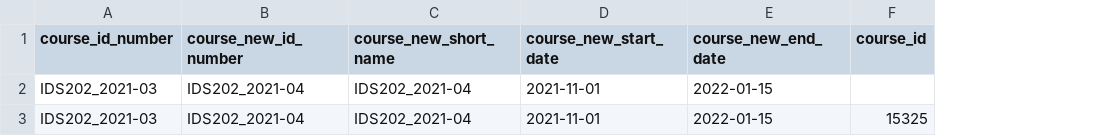
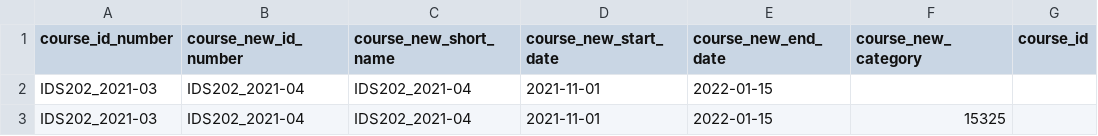
Before and after one commit to salucianol/moodle-plugins, a CSV file: admin/tool/bulkmodifycoursesinfo/courses_modifications_example.csv, drawn as a sheet; addresses are those after the commit; the diff names each change by its address in the sheet, - before the commit and + after, or states it on an @@ line.

Commit message:
Add the category field from the CSV to change course to that category.

```diff
--- a/admin/tool/bulkmodifycoursesinfo/courses_modifications_example.csv
+++ b/admin/tool/bulkmodifycoursesinfo/courses_modifications_example.csv
+column F (course_new_category), row 3: 15325
-G3 (course_id): 15325
+G3 (course_id): (empty)
```
Also changed, not shown: 5 other files.
